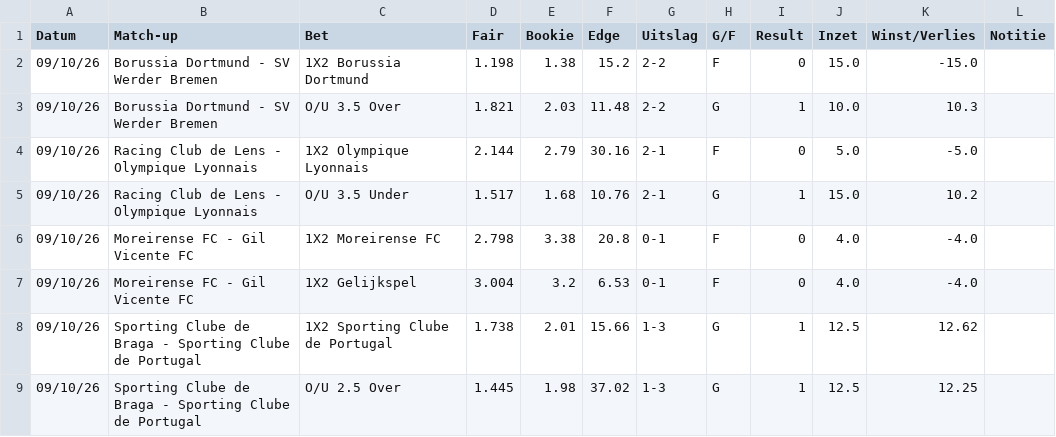
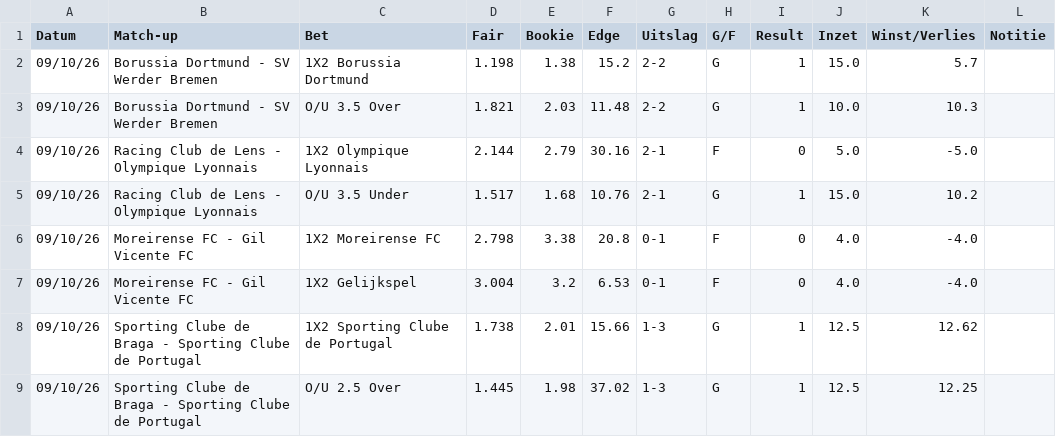
Before and after one commit to Player87887/Johnsballiebets, a CSV file: picks/history013.csv, drawn as a sheet.

Commit message:
Update history013.csv

```diff
--- a/picks/history013.csv
+++ b/picks/history013.csv
@@ -1,3 +1,3 @@
 Datum,Match-up,Bet,Fair,Bookie,Edge,Uitslag,G/F,Result,Inzet,Winst/Verlies,Notitie
-09/10/26,Borussia Dortmund - SV Werder Bremen,1X2 Borussia Dortmund,1.198,1.38,15.2,2-2,F,0,15.0,-15.0,
+09/10/26,Borussia Dortmund - SV Werder Bremen,1X2 Borussia Dortmund,1.198,1.38,15.2,2-2,G,1,15.0,5.7,
 09/10/26,Borussia Dortmund - SV Werder Bremen,O/U 3.5 Over,1.821,2.03,11.48,2-2,G,1,10.0,10.3,
```
